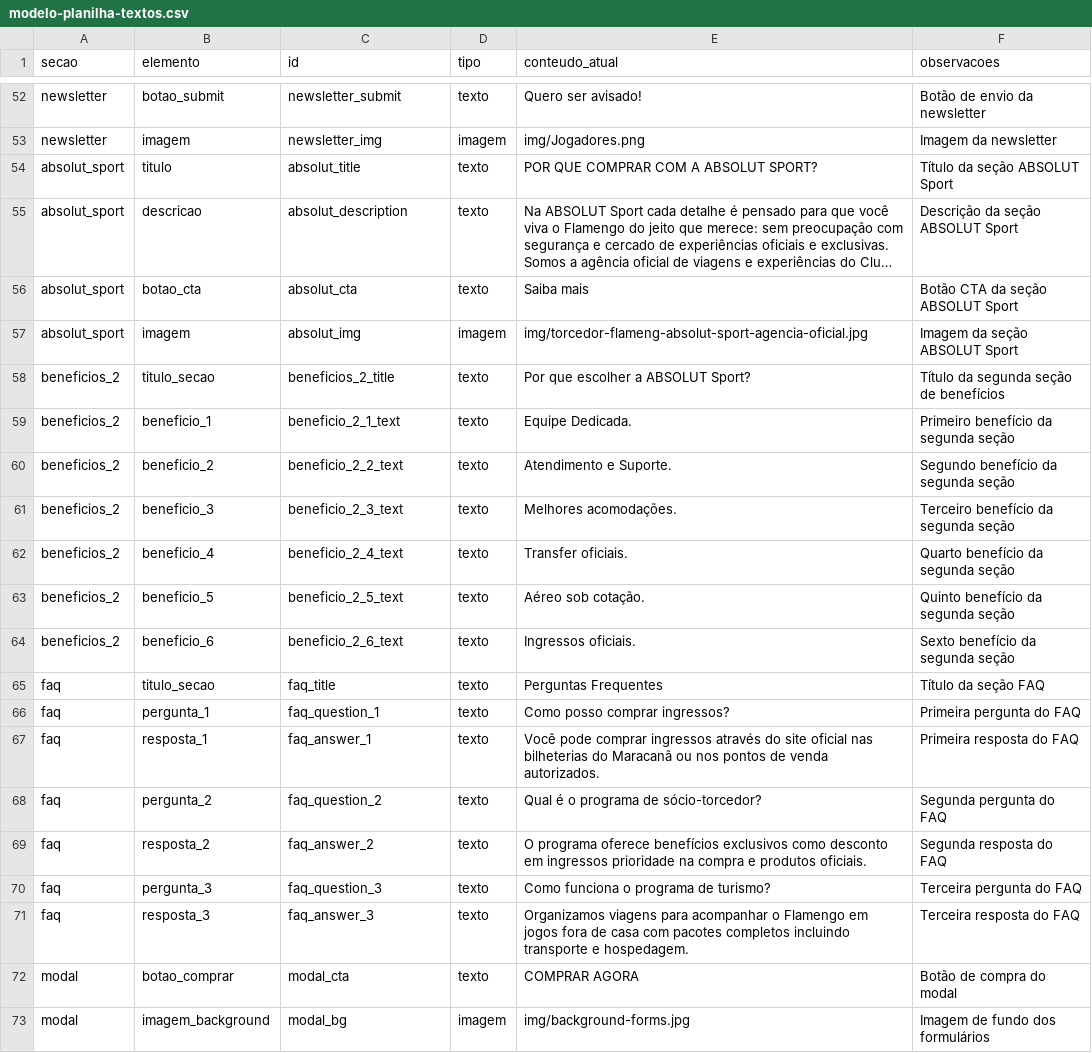
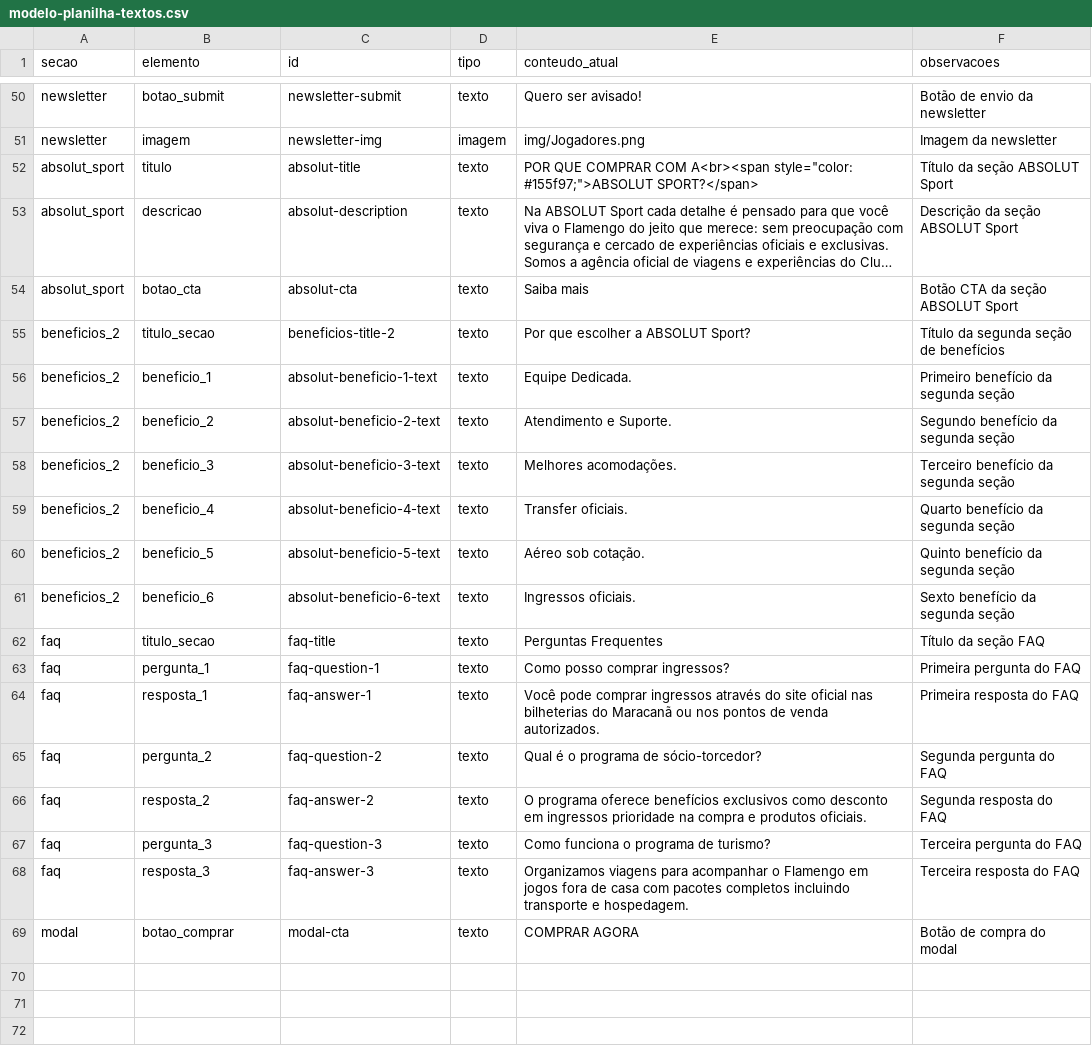
Before and after one commit to KarterDesign/landing-page-flamengo, a CSV file: modelo-planilha-textos.csv, drawn as a sheet; only a part is shown, gaps mark what is left out; long unchanged cells end in …; removed rows and columns are numbered as before the commit, all else as after; the diff covers the shown part only; the diff names each change by its address in the sheet, - before the commit and + after, or states it on an @@ line.

Commit message:
Refactor dynamic content system for full ID mapping
Refactored conteudoDinamico.js to use direct ID mapping for all dynamic content, enabling fallback to default values and improved debug logging. Updated index.html to replace static texts and images with elements using IDs for dynamic population. Simplified modelo-planilha-textos.csv to match new ID conventions and removed unused columns. This change allows all site content to be managed via spreadsheet and fallback defaults, improving maintainability and flexibility.

```diff
--- a/modelo-planilha-textos.csv
+++ b/modelo-planilha-textos.csv
-C50 (id): newsletter_submit
+C50 (id): newsletter-submit
-C51 (id): newsletter_img
+C51 (id): newsletter-img
-C52 (id): absolut_title
+C52 (id): absolut-title
-E52 (conteudo_atual): …COMPRAR COM A ABSOLUT SPORT?
+E52 (conteudo_atual): …COMPRAR COM A<br><span style="color: #155f97;">ABSOLUT SPORT?</span>
-C53 (id): absolut_description
+C53 (id): absolut-description
-C54 (id): absolut_cta
+C54 (id): absolut-cta
-row 57: absolut_sport | imagem | absolut_img | imagem | img/torcedor-flameng-absolut-sport-agencia-oficial.jpg | Imagem da seção ABSOLUT Sport
-C55 (id): beneficios_2_title
+C55 (id): beneficios-title-2
-C56 (id): beneficio_2_1_text
+C56 (id): absolut-beneficio-1-text
-C57 (id): beneficio_2_2_text
+C57 (id): absolut-beneficio-2-text
-C58 (id): beneficio_2_3_text
+C58 (id): absolut-beneficio-3-text
-C59 (id): beneficio_2_4_text
+C59 (id): absolut-beneficio-4-text
-C60 (id): beneficio_2_5_text
+C60 (id): absolut-beneficio-5-text
-C61 (id): beneficio_2_6_text
+C61 (id): absolut-beneficio-6-text
-C62 (id): faq_title
+C62 (id): faq-title
-C63 (id): faq_question_1
+C63 (id): faq-question-1
-C64 (id): faq_answer_1
+C64 (id): faq-answer-1
-C65 (id): faq_question_2
+C65 (id): faq-question-2
-C66 (id): faq_answer_2
+C66 (id): faq-answer-2
-C67 (id): faq_question_3
+C67 (id): faq-question-3
-C68 (id): faq_answer_3
+C68 (id): faq-answer-3
-C69 (id): modal_cta
+C69 (id): modal-cta
-row 73: modal | imagem_background | modal_bg | imagem | img/background-forms.jpg | Imagem de fundo dos formulários
```
Also changed, not shown: 2 removed rows and 62 edited cells elsewhere in this file, 2 other files.
